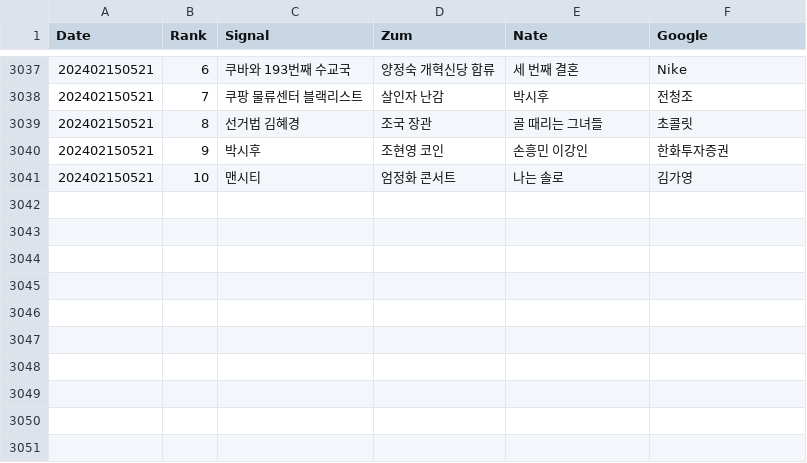
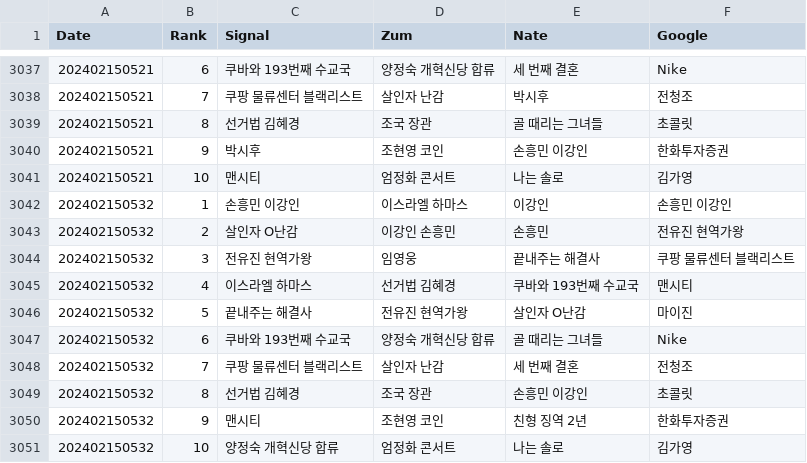
Before and after one commit to TrackerIssues/0301_TeleCollectData, a CSV file: dfKeyWord.csv, drawn as a sheet; only a part is shown, gaps mark what is left out; the diff names each change by its address in the sheet, - before the commit and + after, or states it on an @@ line.

Commit message:
Auto - Update data!

```diff
--- a/dfKeyWord.csv
+++ b/dfKeyWord.csv
+row 3042: 202402150532 | 1 | 손흥민 이강인 | 이스라엘 하마스 | 이강인 | 손흥민 이강인
+row 3043: 202402150532 | 2 | 살인자 O난감 | 이강인 손흥민 | 손흥민 | 전유진 현역가왕
+row 3044: 202402150532 | 3 | 전유진 현역가왕 | 임영웅 | 끝내주는 해결사 | 쿠팡 물류센터 블랙리스트
+row 3045: 202402150532 | 4 | 이스라엘 하마스 | 선거법 김혜경 | 쿠바와 193번째 수교국 | 맨시티
+row 3046: 202402150532 | 5 | 끝내주는 해결사 | 전유진 현역가왕 | 살인자 O난감 | 마이진
+row 3047: 202402150532 | 6 | 쿠바와 193번째 수교국 | 양정숙 개혁신당 합류 | 골 때리는 그녀들 | Nike
+row 3048: 202402150532 | 7 | 쿠팡 물류센터 블랙리스트 | 살인자 난감 | 세 번째 결혼 | 전청조
+row 3049: 202402150532 | 8 | 선거법 김혜경 | 조국 장관 | 손흥민 이강인 | 초콜릿
+row 3050: 202402150532 | 9 | 맨시티 | 조현영 코인 | 친형 징역 2년 | 한화투자증권
+row 3051: 202402150532 | 10 | 양정숙 개혁신당 합류 | 엄정화 콘서트 | 나는 솔로 | 김가영
```
Also changed, not shown: dfMsg.csv.
